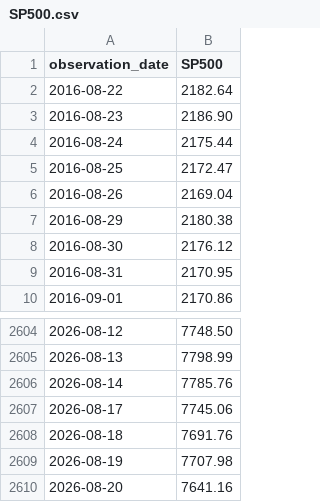
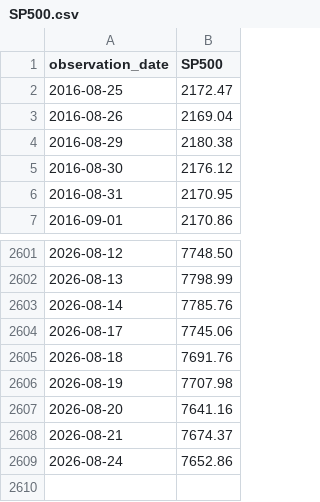
Before and after one commit to JohnBroberg/StockMarketSigma, a CSV file: SP500.csv, drawn as a sheet; only a part is shown, gaps mark what is left out; removed rows and columns are numbered as before the commit, all else as after; the diff names each change by its address in the sheet, - before the commit and + after, or states it on an @@ line.

Commit message:
refresh data; sync start dates between CSV and API files

```diff
--- a/SP500.csv
+++ b/SP500.csv
-row 2: 2016-08-22 | 2182.64
-row 3: 2016-08-23 | 2186.90
-row 4: 2016-08-24 | 2175.44
+row 2608: 2026-08-21 | 7674.37
+row 2609: 2026-08-24 | 7652.86
```
Also changed, not shown: 2 other files.
